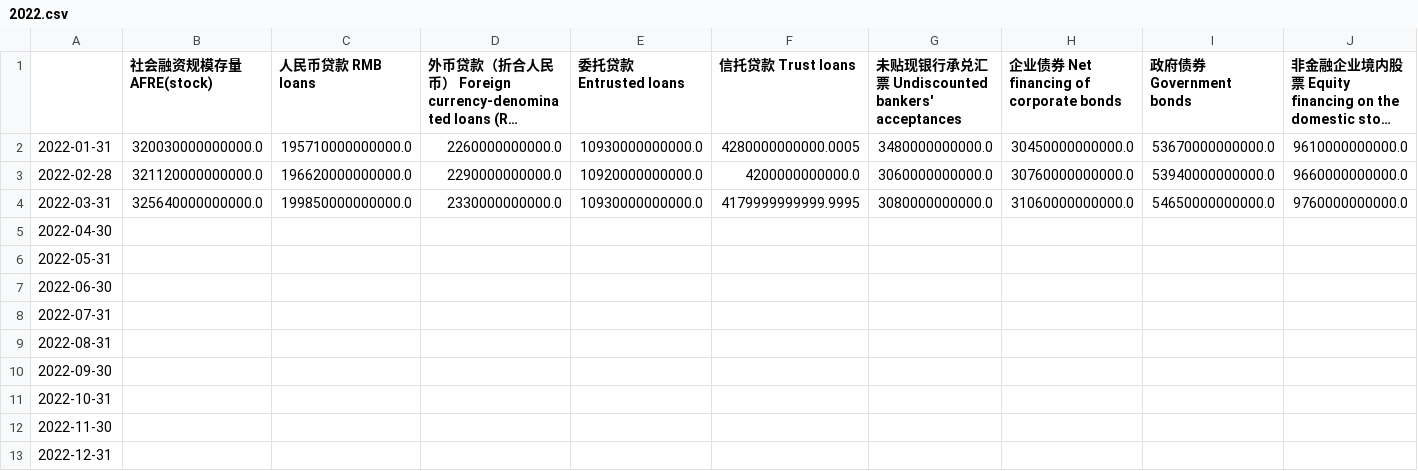
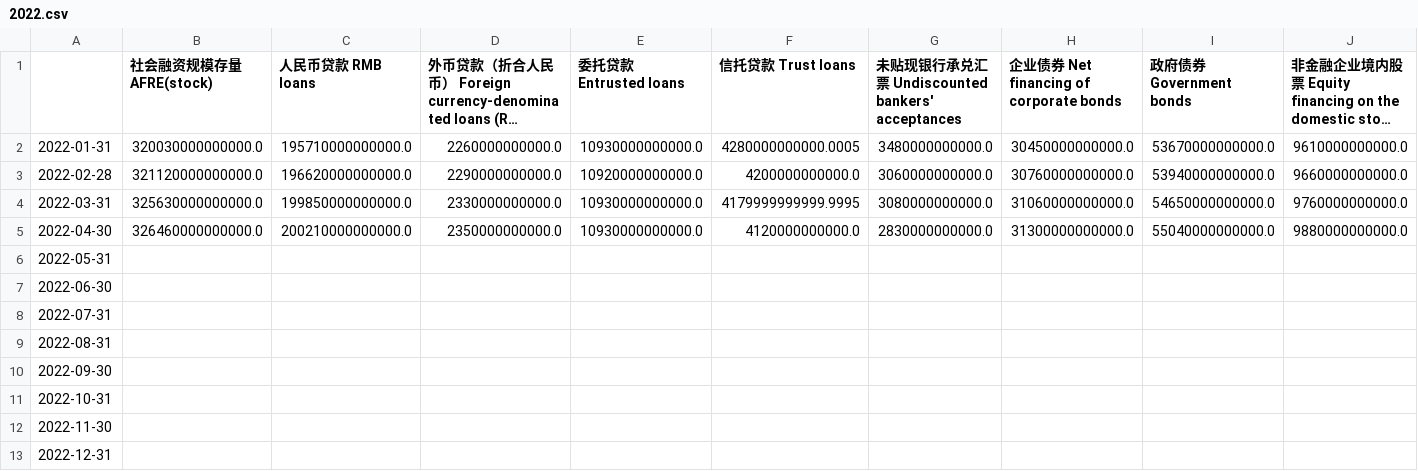
Before and after one commit to joeyu/MyStatisticsData, a CSV file: 全国/经济/央行/社会融资规模/社会融资规模存量统计表/2022.csv, drawn as a sheet; only a part is shown; long unchanged cells end in …; the diff covers the shown part only; the diff names each change by its address in the sheet, - before the commit and + after, or states it on an @@ line.

Commit message:
Updated 央行.

```diff
--- a/全国/经济/央行/社会融资规模/社会融资规模存量统计表/2022.csv
+++ b/全国/经济/央行/社会融资规模/社会融资规模存量统计表/2022.csv
-B4 (社会融资规模存量 AFRE(stock)): 325640000000000.0
+B4 (社会融资规模存量 AFRE(stock)): 325630000000000.0
-B5 (社会融资规模存量 AFRE(stock)): (empty)
+B5 (社会融资规模存量 AFRE(stock)): 326460000000000.0
-C5 (人民币贷款 RMB loans): (empty)
+C5 (人民币贷款 RMB loans): 200210000000000.0
-D5: (empty)
+D5: 2350000000000.0
-E5 (委托贷款 Entrusted loans): (empty)
+E5 (委托贷款 Entrusted loans): 10930000000000.0
-F5 (信托贷款 Trust loans): (empty)
+F5 (信托贷款 Trust loans): 4120000000000.0
-G5: (empty)
+G5: 2830000000000.0
-H5: (empty)
+H5: 31300000000000.0
-I5 (政府债券 Government bonds): (empty)
+I5 (政府债券 Government bonds): 55040000000000.0
-J5: (empty)
+J5: 9880000000000.0
```
Also changed, not shown: 2 edited cells elsewhere in this file.
